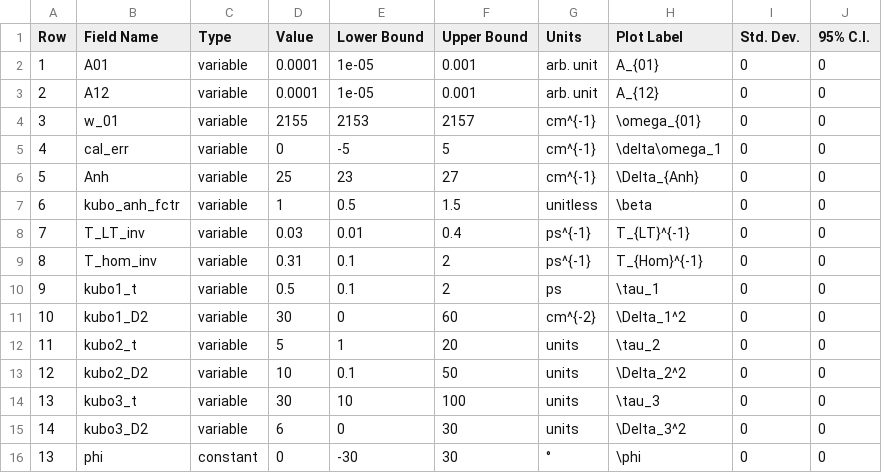
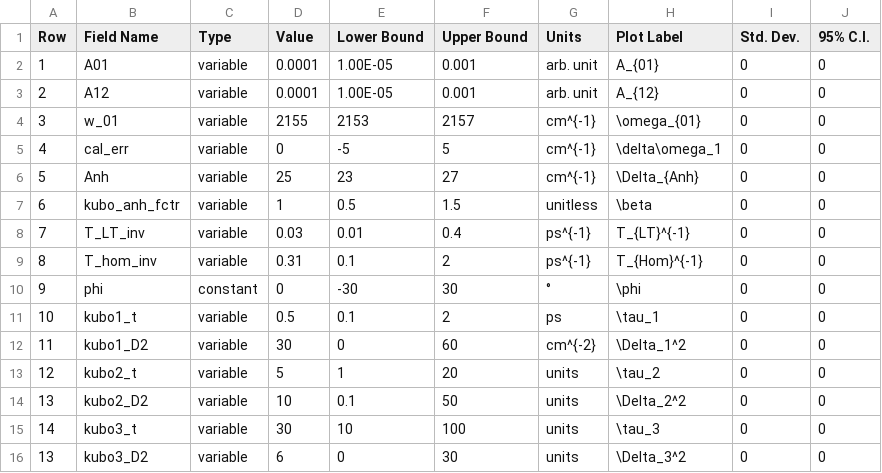
Before and after one commit to kevin-robben/model-fitting, a CSV file: Model Fitting GUI/Input Data/p 3-kubo.csv, drawn as a sheet.

```diff
--- a/Model Fitting GUI/Input Data/p 3-kubo.csv
+++ b/Model Fitting GUI/Input Data/p 3-kubo.csv
@@ -1,4 +1,4 @@
 Row,Field Name,Type,Value,Lower Bound,Upper Bound,Units,Plot Label,Std. Dev.,95% C.I.
-1,A01,variable,0.0001,1e-05,0.001,arb. unit,A_{01},0,0
-2,A12,variable,0.0001,1e-05,0.001,arb. unit,A_{12},0,0
+1,A01,variable,0.0001,1.00E-05,0.001,arb. unit,A_{01},0,0
+2,A12,variable,0.0001,1.00E-05,0.001,arb. unit,A_{12},0,0
 3,w_01,variable,2155,2153,2157,cm^{-1},\omega_{01},0,0
@@ -9,8 +9,8 @@ Row,Field Name,Type,Value,Lower Bound,Upper Bound,Units,Plot Label,Std. Dev.,95%
 8,T_hom_inv,variable,0.31,0.1,2,ps^{-1},T_{Hom}^{-1},0,0
-9,kubo1_t,variable,0.5,0.1,2,ps,\tau_1,0,0
-10,kubo1_D2,variable,30,0,60,cm^{-2},\Delta_1^2,0,0
-11,kubo2_t,variable,5,1,20,units,\tau_2,0,0
-12,kubo2_D2,variable,10,0.1,50,units,\Delta_2^2,0,0
-13,kubo3_t,variable,30,10,100,units,\tau_3,0,0
-14,kubo3_D2,variable,6,0,30,units,\Delta_3^2,0,0
-13,phi,constant,0,-30,30,°,\phi,0,0
+9,phi,constant,0,-30,30,°,\phi,0,0
+10,kubo1_t,variable,0.5,0.1,2,ps,\tau_1,0,0
+11,kubo1_D2,variable,30,0,60,cm^{-2},\Delta_1^2,0,0
+12,kubo2_t,variable,5,1,20,units,\tau_2,0,0
+13,kubo2_D2,variable,10,0.1,50,units,\Delta_2^2,0,0
+14,kubo3_t,variable,30,10,100,units,\tau_3,0,0
+13,kubo3_D2,variable,6,0,30,units,\Delta_3^2,0,0
```
Also changed, not shown: Model Fitting GUI/Input Data/MeSCN in H2O (edge pixel referenced)/p init guess.csv, Model Fitting GUI/Input Data/p 1-kubo.csv, 8 other files.
